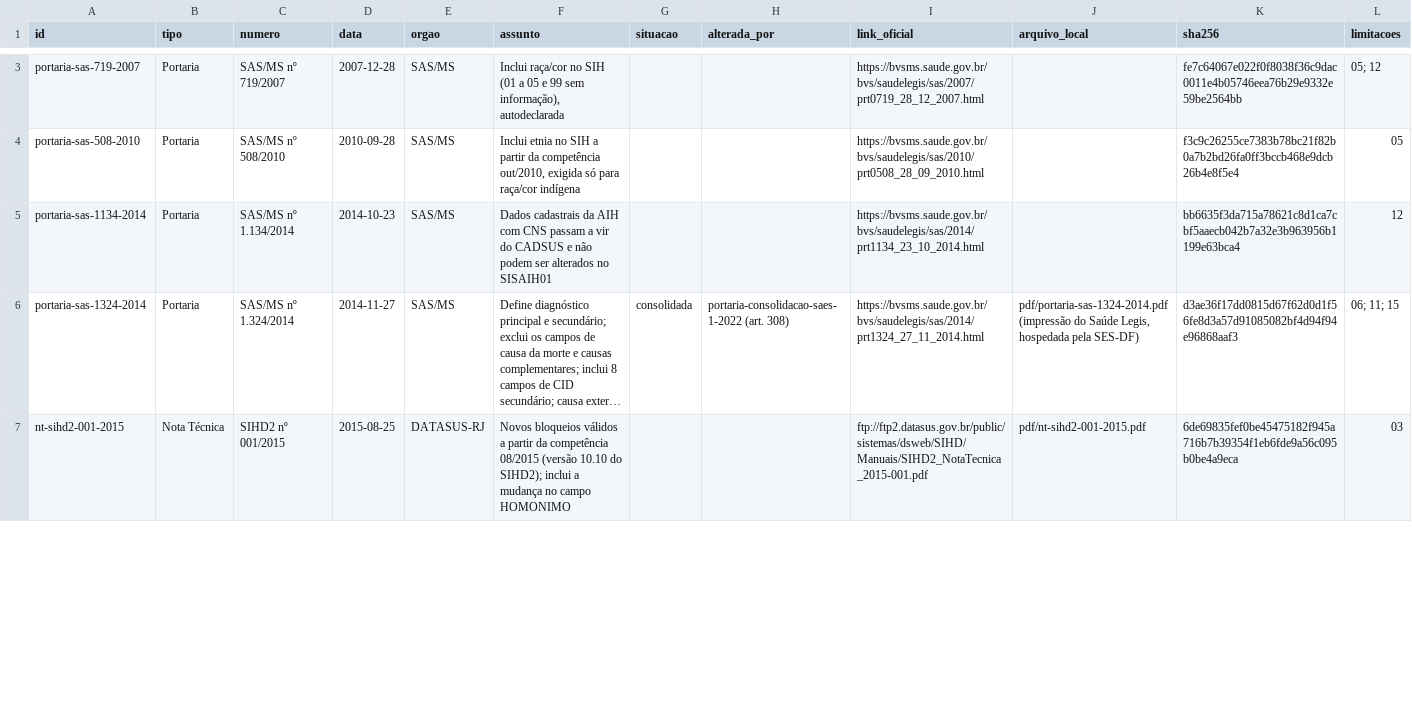
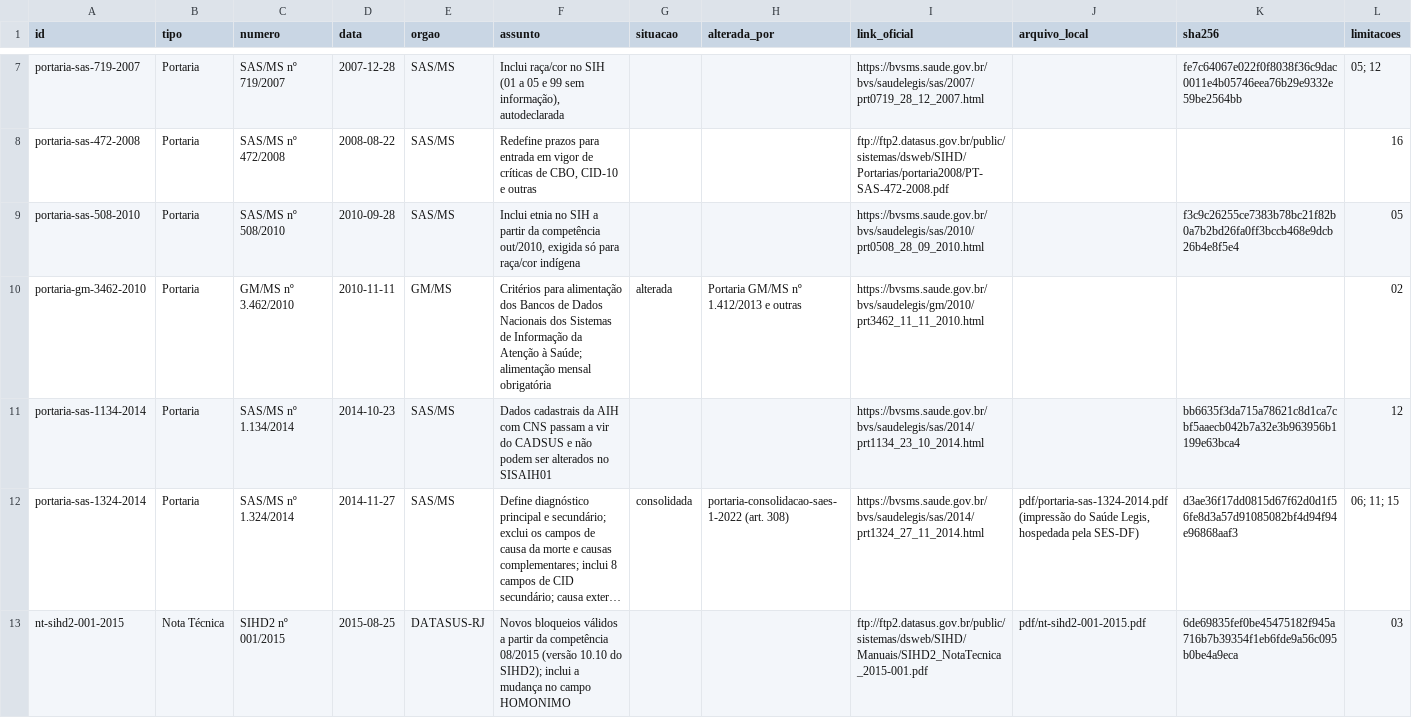
Before and after one commit to marcelaqs/sih-sus-analises, a CSV file: normas/normas.csv, drawn as a sheet; only a part is shown, gaps mark what is left out; long unchanged cells end in …; the diff covers the shown part only; the diff names each change by its address in the sheet, - before the commit and + after, or states it on an @@ line.

```diff
--- a/normas/normas.csv
+++ b/normas/normas.csv
+row 8: portaria-sas-472-2008 | Portaria | SAS/MS nº 472/2008 | 2008-08-22 | SAS/MS | Redefine prazos para entrada em vigor de críticas de CBO, CID-10 e outras |  |  | ftp://ftp2.datasus.gov.br/public/sistemas/dsweb/SIHD/Portarias/portaria2008/PT-SAS-472-2008.pdf |  |  | 16
+row 10: portaria-gm-3462-2010 | Portaria | GM/MS nº 3.462/2010 | 2010-11-11 | GM/MS | Critérios para alimentação dos Bancos de Dados Nacionais dos Sistemas de Informação da Atenção à Saúde; alimentação mensal obrigatória | alterada | Portaria GM/MS nº 1.412/2013 e outras | https://bvsms.saude.gov.br/bvs/saudelegis/gm/2010/prt3462_11_11_2010.html |  |  | 02
```
Also changed, not shown: 3 added rows and 1 moved row elsewhere in this file, 4 other files.
